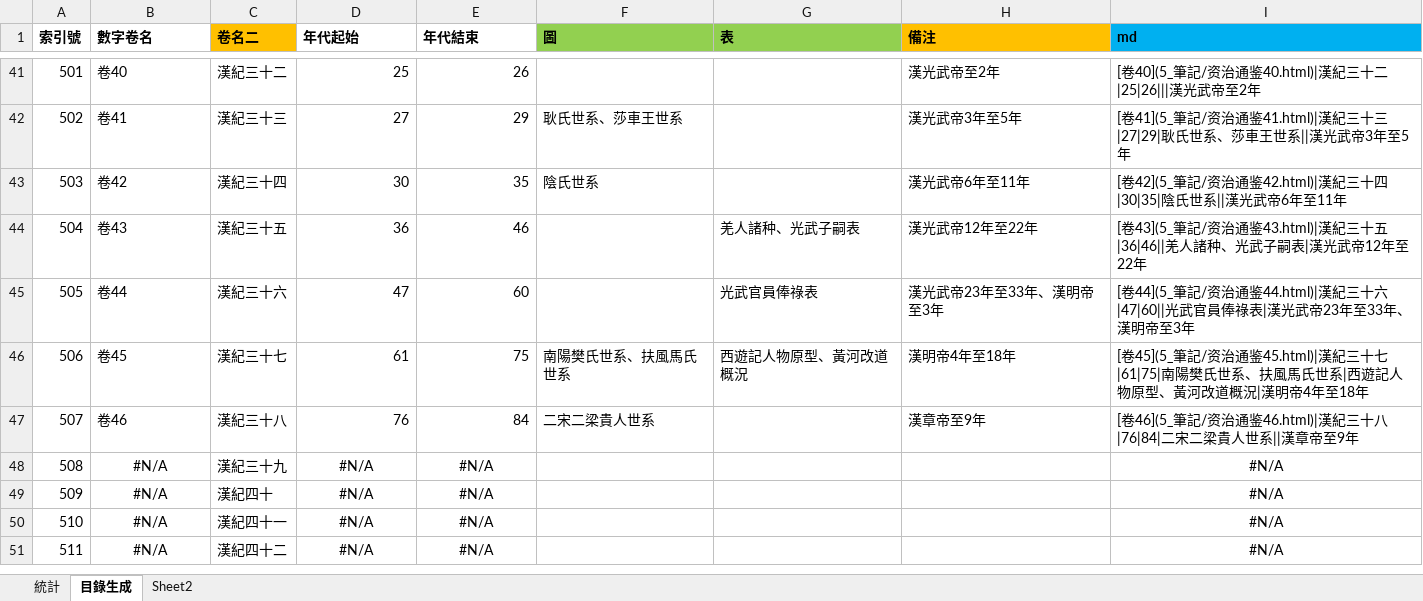
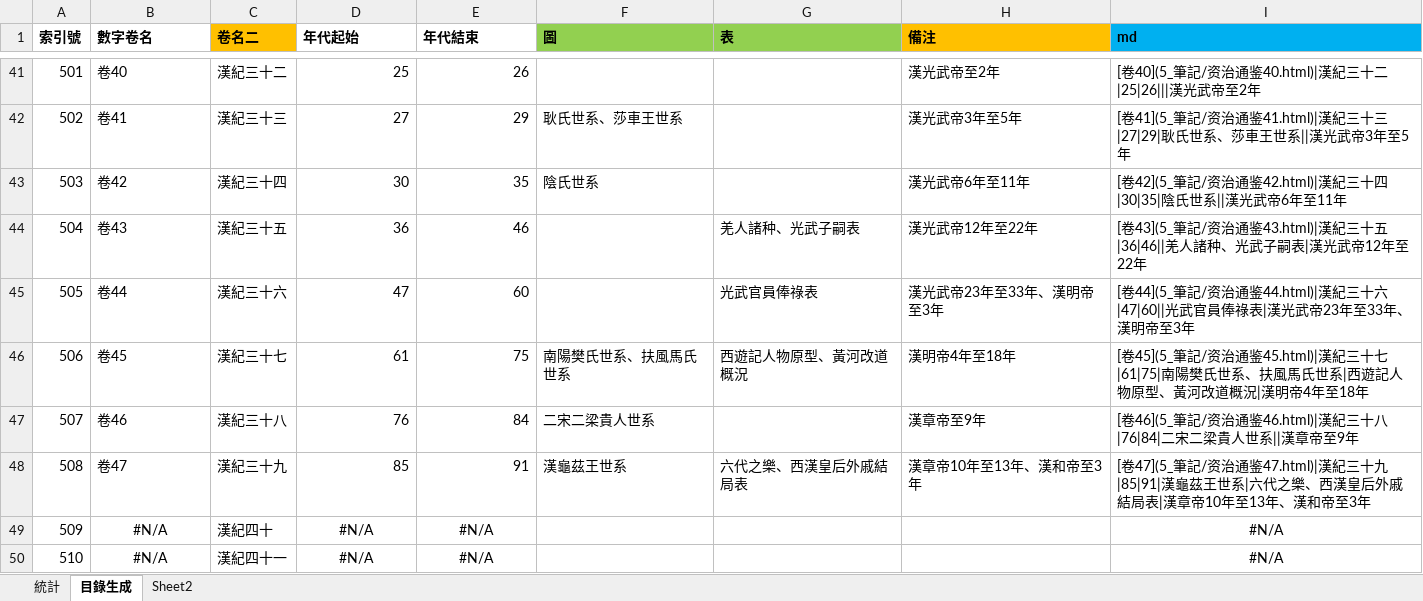
Before and after one commit to gamefang/zizhitongjian, an Excel workbook: 5_筆記/閱讀數據.xlsx, sheet 目錄生成, drawn as a sheet; only a part is shown, gaps mark what is left out; the shorter side is filled out with more unchanged rows; values as stored, in another font and other column widths than the file's, no borders; the diff names each change by its address in the sheet, - before the commit and + after, or states it on an @@ line.

```diff
--- a/5_筆記/閱讀數據.xlsx (sheet 目錄生成)
+++ b/5_筆記/閱讀數據.xlsx (sheet 目錄生成)
-B48 (數字卷名): #N/A
+B48 (數字卷名): 卷47
-B48 alignment: center
+B48 alignment: left
-D48 (年代起始): #N/A
+D48 (年代起始): 85
-D48:E48 alignment: center
+D48:E48 alignment: right
-E48 (年代結束): #N/A
+E48 (年代結束): 91
-F48 (圖): (empty)
+F48 (圖): 漢龜茲王世系
-G48 (表): (empty)
+G48 (表): 六代之樂、西漢皇后外戚結局表
-H48 (備注): (empty)
+H48 (備注): 漢章帝10年至13年、漢和帝至3年
-I48 (md): #N/A
+I48 (md): [卷47](5_筆記/资治通鉴47.html)|漢紀三十九|85|91|漢龜茲王世系|六代之樂、西漢皇后外戚結局表|漢章帝10年至13年、漢和帝至3年
-I48 alignment: center
+I48 alignment: left
```
Also changed, not shown: sheet 統計, charts or pictures, 8 other files.
